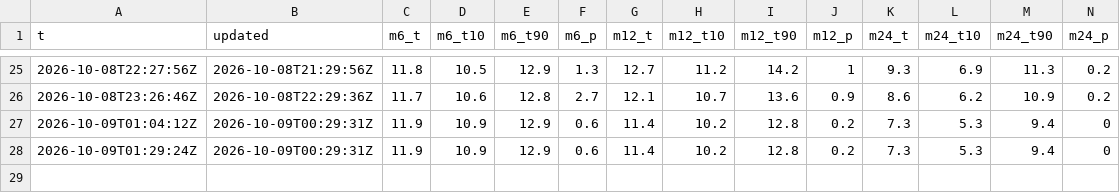
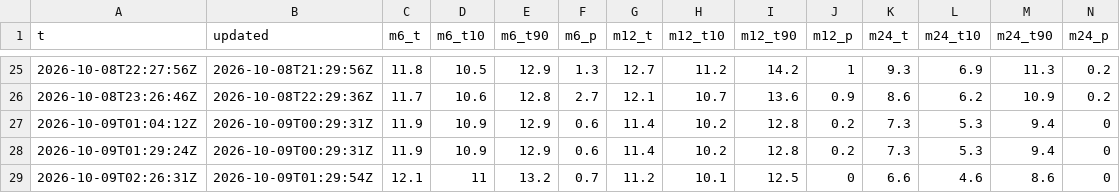
Before and after one commit to Sambbor/Vantaakeli, a CSV file: data/met-2026-10.csv, drawn as a sheet; only a part is shown, gaps mark what is left out; the diff names each change by its address in the sheet, - before the commit and + after, or states it on an @@ line.

```diff
--- a/data/met-2026-10.csv
+++ b/data/met-2026-10.csv
+row 29: 2026-10-09T02:26:31Z | 2026-10-09T01:29:54Z | 12.1 | 11 | 13.2 | 0.7 | 11.2 | 10.1 | 12.5 | 0 | 6.6 | 4.6 | 8.6 | 0
```
Also changed, not shown: data/models-2026-10.csv, data/obs-2026-10.csv, 4 other files.
